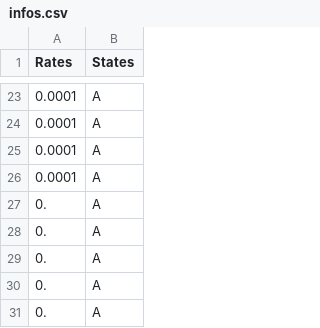
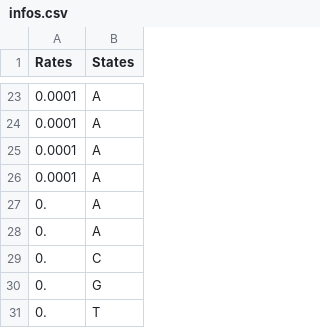
Before and after one commit to BioPP/bppsuite, a CSV file: Examples/SequenceSimulation/WithSiteSpecificSettings/infos.csv, drawn as a sheet; only a part is shown, gaps mark what is left out.

```diff
--- a/Examples/SequenceSimulation/WithSiteSpecificSettings/infos.csv
+++ b/Examples/SequenceSimulation/WithSiteSpecificSettings/infos.csv
@@ -28,4 +28,4 @@ Rates	States
 0.	A
-0.	A
-0.	A
-0.	A
+0.	C
+0.	G
+0.	T
```
Also changed, not shown: 19 other files.
